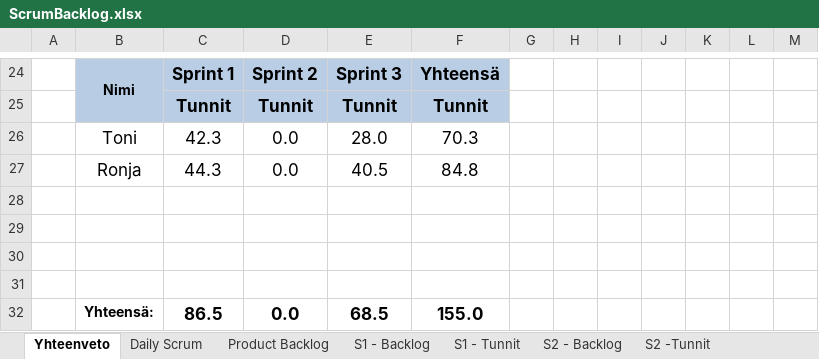
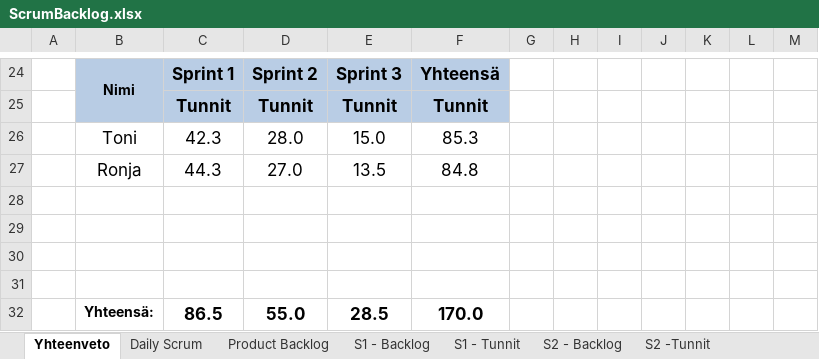
Before and after one commit to SmolBananya/muistutussovellus, an Excel workbook: ScrumBacklog.xlsx, sheet Yhteenveto, drawn as a sheet; only a part is shown, gaps mark what is left out; values as stored, in another font and other column widths than the file's, no borders; charts and pictures not drawn; 1 other sheet too large or unreadable and not compared; removed rows and columns are numbered as before the commit, all else as after; the diff names each change by its address in the sheet, - before the commit and + after, or states it on an @@ line.

```diff
--- a/ScrumBacklog.xlsx (sheet Yhteenveto)
+++ b/ScrumBacklog.xlsx (sheet Yhteenveto)
-row 26:  | Toni | 42.3 | 0.0 | 28.0 | 70.3
+row 26:  | Toni | 42.3 | 28.0 | 15.0 | 85.3
-D27: 0.0
+D27: 27.0
-E27: 40.5
+E27: 13.5
-row 32:  | Yhteensä: | 86.5 | 0.0 | 68.5 | 155.0
+row 32:  | Yhteensä: | 86.5 | 55.0 | 28.5 | 170.0
```
Also changed, not shown: sheet S3 -Tunnit, sheet Daily Scrum, charts or pictures.
